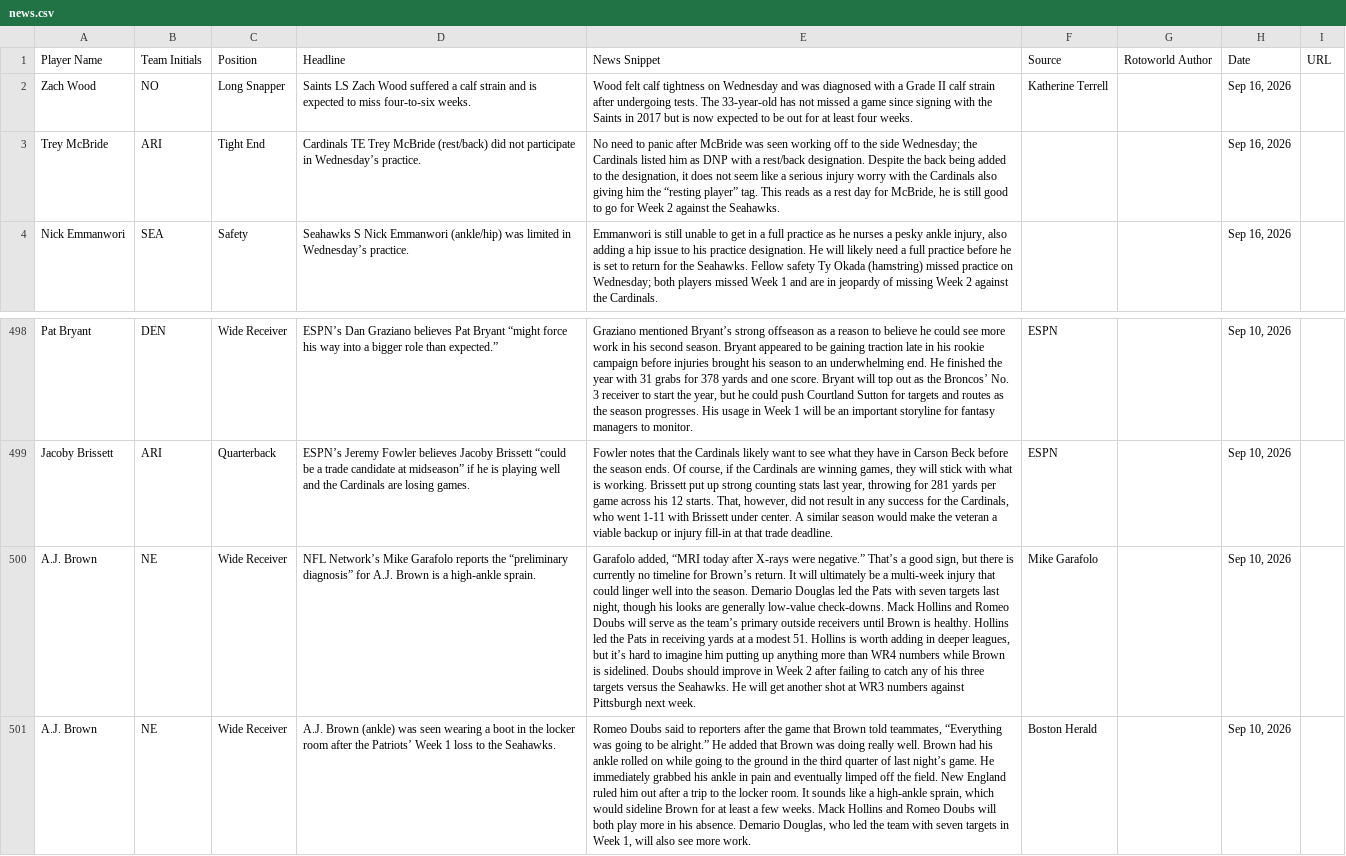
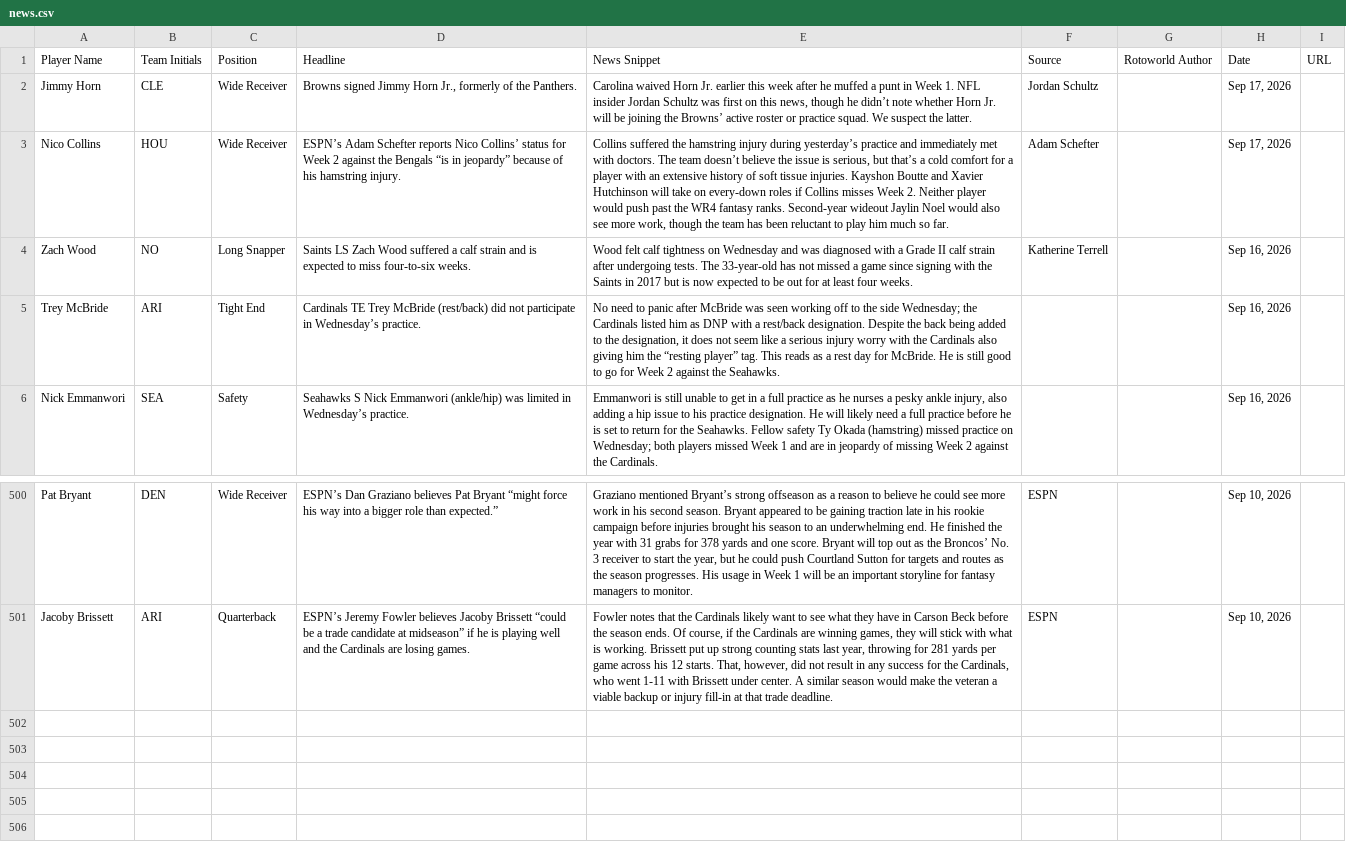
Before and after one commit to jordanwbishop-coder/rotoworld-feed, a CSV file: news.csv, drawn as a sheet; only a part is shown, gaps mark what is left out; removed rows and columns are numbered as before the commit, all else as after; the diff names each change by its address in the sheet, - before the commit and + after, or states it on an @@ line.

```diff
--- a/news.csv
+++ b/news.csv
+row 2: Jimmy Horn | CLE | Wide Receiver | Browns signed Jimmy Horn Jr., formerly of the Panthers. | Carolina waived Horn Jr. earlier this week after he muffed a punt in Week 1. NFL insider Jordan Schultz was first on this news, though he didn’t note whether Horn Jr. will be joining the Browns’ active roster or practice squad. We suspect the latter. | Jordan Schultz |  | Sep 17, 2026
+row 3: Nico Collins | HOU | Wide Receiver | ESPN’s Adam Schefter reports Nico Collins’ status for Week 2 against the Bengals “is in jeopardy” because of his hamstring injury. | Collins suffered the hamstring injury during yesterday’s practice and immediately met with doctors. The team doesn’t believe the issue is serious, but that’s a cold comfort for a player with an extensive history of soft tissue injuries. Kayshon Boutte and Xavier Hutchinson will take on every-down roles if Collins misses Week 2. Neither player would push past the WR4 fantasy ranks. Second-year wideout Jaylin Noel would also see more work, though the team has been reluctant to play him much so far. | Adam Schefter |  | Sep 17, 2026
-E5: …day for McBride, he is still…
+E5: …day for McBride. He is still…
-row 500: A.J. Brown | NE | Wide Receiver | NFL Network’s Mike Garafolo reports the “preliminary diagnosis” for A.J. Brown is a high-ankle sprain. | Garafolo added, “MRI today after X-rays were negative.” That’s a good sign, but there is currently no timeline for Brown’s return. It will ultimately be a multi-week injury that could linger well into the season. Demario Douglas led the Pats with seven targets last night, though his looks are generally low-value check-downs. Mack Hollins and Romeo Doubs will serve as the team’s primary outside receivers until Brown is healthy. Hollins led the Pats in receiving yards at a modest 51. Hollins is worth adding in deeper leagues, but it’s hard to imagine him putting up anything more than WR4 numbers while Brown is sidelined. Doubs should improve in Week 2 after failing to catch any of his three targets versus the Seahawks. He will get another shot at WR3 numbers against Pittsburgh next week. | Mike Garafolo |  | Sep 10, 2026
-row 501: A.J. Brown | NE | Wide Receiver | A.J. Brown (ankle) was seen wearing a boot in the locker room after the Patriots’ Week 1 loss to the Seahawks. | Romeo Doubs said to reporters after the game that Brown told teammates, “Everything was going to be alright.” He added that Brown was doing really well. Brown had his ankle rolled on while going to the ground in the third quarter of last night’s game. He immediately grabbed his ankle in pain and eventually limped off the field. New England ruled him out after a trip to the locker room. It sounds like a high-ankle sprain, which would sideline Brown for at least a few weeks. Mack Hollins and Romeo Doubs will both play more in his absence. Demario Douglas, who led the team with seven targets in Week 1, will also see more work. | Boston Herald |  | Sep 10, 2026
```
Also changed, not shown: 1 other file.
